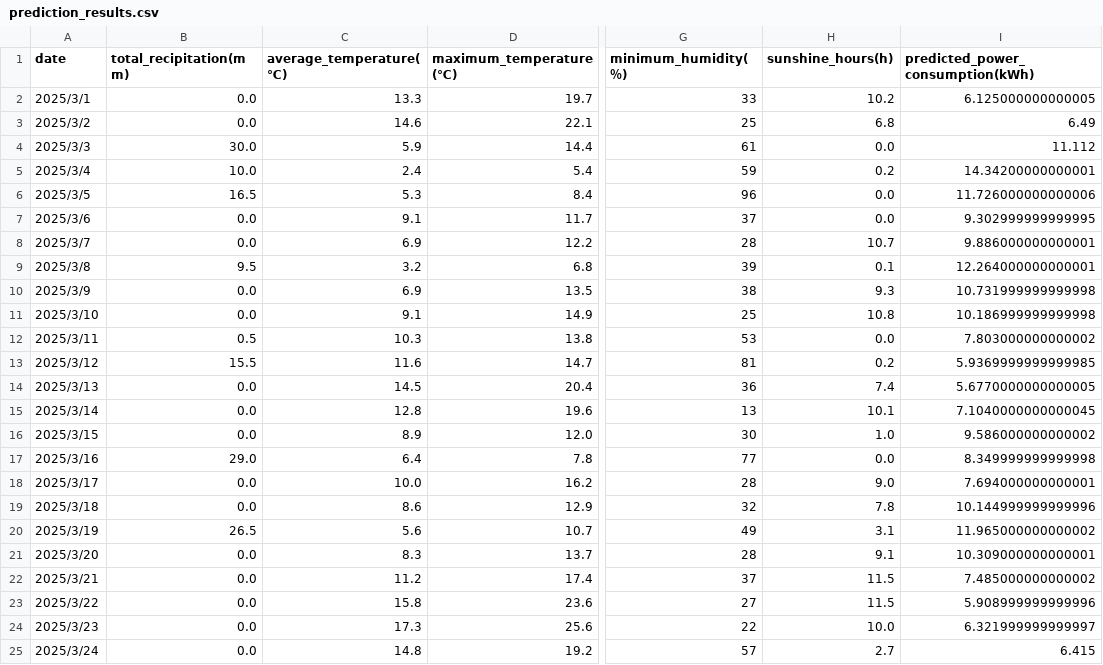
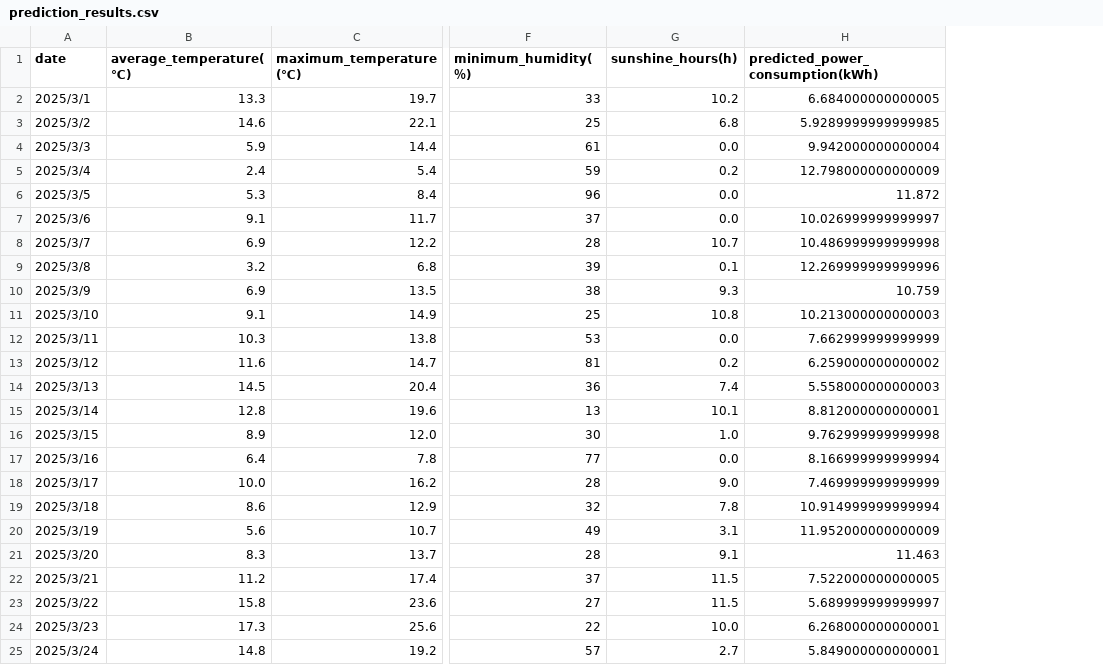
Before and after one commit to og3/denkiyohou, a CSV file: results/prediction_results.csv, drawn as a sheet; only a part is shown, gaps mark what is left out; removed rows and columns are numbered as before the commit, all else as after; the diff names each change by its address in the sheet, - before the commit and + after, or states it on an @@ line.

```diff
--- a/results/prediction_results.csv
+++ b/results/prediction_results.csv
-column B (total_recipitation(mm)), rows 2-25: 0.0 | 0.0 | 30.0 | 10.0 | 16.5 | 0.0 | 0.0 | 9.5 | 0.0 | 0.0 | 0.5 | 15.5 | 0.0 | 0.0 | 0.0 | 29.0 | 0.0 | 0.0 | 26.5 | 0.0 | 0.0 | 0.0 | 0.0 | 0.0
-H2 (predicted_power_consumption(kWh)): 6.125000000000005
+H2 (predicted_power_consumption(kWh)): 6.684000000000005
-H3 (predicted_power_consumption(kWh)): 6.49
+H3 (predicted_power_consumption(kWh)): 5.9289999999999985
-H4 (predicted_power_consumption(kWh)): 11.112
+H4 (predicted_power_consumption(kWh)): 9.942000000000004
-H5 (predicted_power_consumption(kWh)): 14.34200000000001
+H5 (predicted_power_consumption(kWh)): 12.798000000000009
-H6 (predicted_power_consumption(kWh)): 11.726000000000006
+H6 (predicted_power_consumption(kWh)): 11.872
-H7 (predicted_power_consumption(kWh)): 9.302999999999995
+H7 (predicted_power_consumption(kWh)): 10.026999999999997
-H8 (predicted_power_consumption(kWh)): 9.886000000000001
+H8 (predicted_power_consumption(kWh)): 10.486999999999998
-H9 (predicted_power_consumption(kWh)): 12.264000000000001
+H9 (predicted_power_consumption(kWh)): 12.269999999999996
-H10 (predicted_power_consumption(kWh)): 10.731999999999998
+H10 (predicted_power_consumption(kWh)): 10.759
-H11 (predicted_power_consumption(kWh)): 10.186999999999998
+H11 (predicted_power_consumption(kWh)): 10.213000000000003
-H12 (predicted_power_consumption(kWh)): 7.803000000000002
+H12 (predicted_power_consumption(kWh)): 7.662999999999999
-H13 (predicted_power_consumption(kWh)): 5.9369999999999985
+H13 (predicted_power_consumption(kWh)): 6.259000000000002
-H14 (predicted_power_consumption(kWh)): 5.6770000000000005
+H14 (predicted_power_consumption(kWh)): 5.558000000000003
-H15 (predicted_power_consumption(kWh)): 7.1040000000000045
+H15 (predicted_power_consumption(kWh)): 8.812000000000001
-H16 (predicted_power_consumption(kWh)): 9.586000000000002
+H16 (predicted_power_consumption(kWh)): 9.762999999999998
-H17 (predicted_power_consumption(kWh)): 8.349999999999998
+H17 (predicted_power_consumption(kWh)): 8.166999999999994
-H18 (predicted_power_consumption(kWh)): 7.694000000000001
+H18 (predicted_power_consumption(kWh)): 7.469999999999999
-H19 (predicted_power_consumption(kWh)): 10.144999999999996
+H19 (predicted_power_consumption(kWh)): 10.914999999999994
-H20 (predicted_power_consumption(kWh)): 11.965000000000002
+H20 (predicted_power_consumption(kWh)): 11.952000000000009
-H21 (predicted_power_consumption(kWh)): 10.309000000000001
+H21 (predicted_power_consumption(kWh)): 11.463
-H22 (predicted_power_consumption(kWh)): 7.485000000000002
+H22 (predicted_power_consumption(kWh)): 7.522000000000005
-H23 (predicted_power_consumption(kWh)): 5.908999999999996
+H23 (predicted_power_consumption(kWh)): 5.689999999999997
-H24 (predicted_power_consumption(kWh)): 6.321999999999997
+H24 (predicted_power_consumption(kWh)): 6.268000000000001
-H25 (predicted_power_consumption(kWh)): 6.415
+H25 (predicted_power_consumption(kWh)): 5.849000000000001
```
Also changed, not shown: 5 other files.
